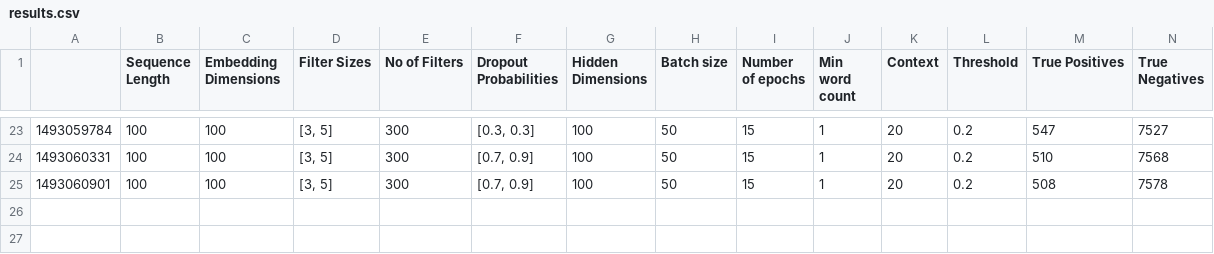
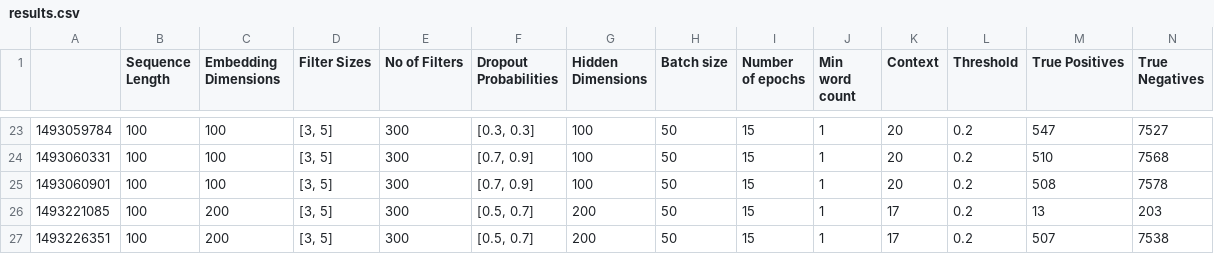
Before and after one commit to teamcoderush/AE_CNN, a CSV file: cnn_architecture/results.csv, drawn as a sheet; only a part is shown, gaps mark what is left out; rows hold the shown columns only; the diff names each change by its address in the sheet, - before the commit and + after, or states it on an @@ line.

```diff
--- a/cnn_architecture/results.csv
+++ b/cnn_architecture/results.csv
+row 26: 1493221085 | 100 | 200 | [3, 5] | 300 | [0.5, 0.7] | 200 | 50 | 15 | 1 | 17 | 0.2 | 13 | 203
+row 27: 1493226351 | 100 | 200 | [3, 5] | 300 | [0.5, 0.7] | 200 | 50 | 15 | 1 | 17 | 0.2 | 507 | 7538
```
Also changed, not shown: 3 other files.
